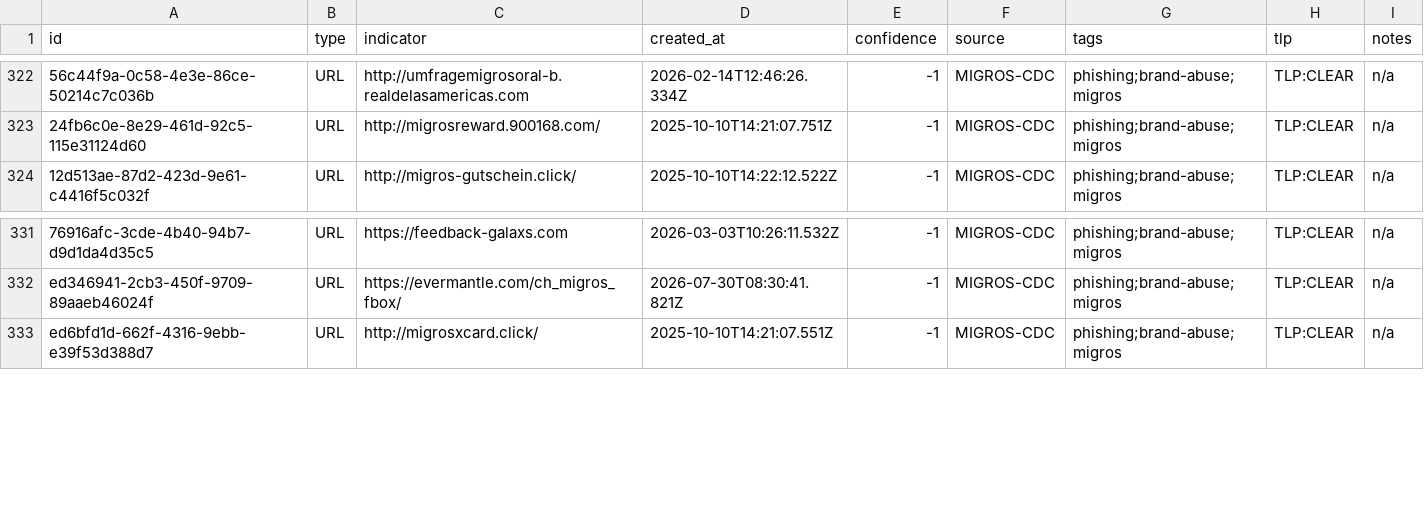
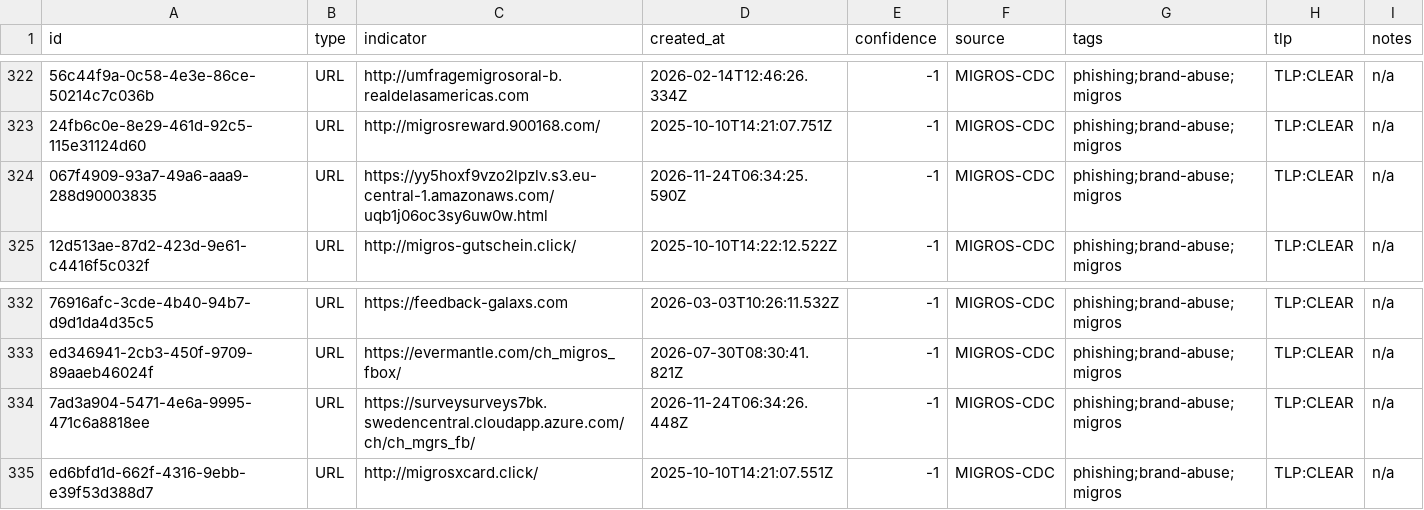
Before and after one commit to migros/migros-threat-feeds, a CSV file: feeds/csv/migros-threat-feed.csv, drawn as a sheet; only a part is shown, gaps mark what is left out; the diff names each change by its address in the sheet, - before the commit and + after, or states it on an @@ line.

Commit message:
Update threat feed (398 observables)

```diff
--- a/feeds/csv/migros-threat-feed.csv
+++ b/feeds/csv/migros-threat-feed.csv
+row 324: 067f4909-93a7-49a6-aaa9-288d90003835 | URL | https://yy5hoxf9vzo2lpzlv.s3.eu-central-1.amazonaws.com/uqb1j06oc3sy6uw0w.html | 2026-11-24T06:34:25.590Z | -1 | MIGROS-CDC | phishing;brand-abuse;migros | TLP:CLEAR | n/a
+row 334: 7ad3a904-5471-4e6a-9995-471c6a8818ee | URL | https://surveysurveys7bk.swedencentral.cloudapp.azure.com/ch/ch_mgrs_fb/ | 2026-11-24T06:34:26.448Z | -1 | MIGROS-CDC | phishing;brand-abuse;migros | TLP:CLEAR | n/a
```
Also changed, not shown: 5 other files.
